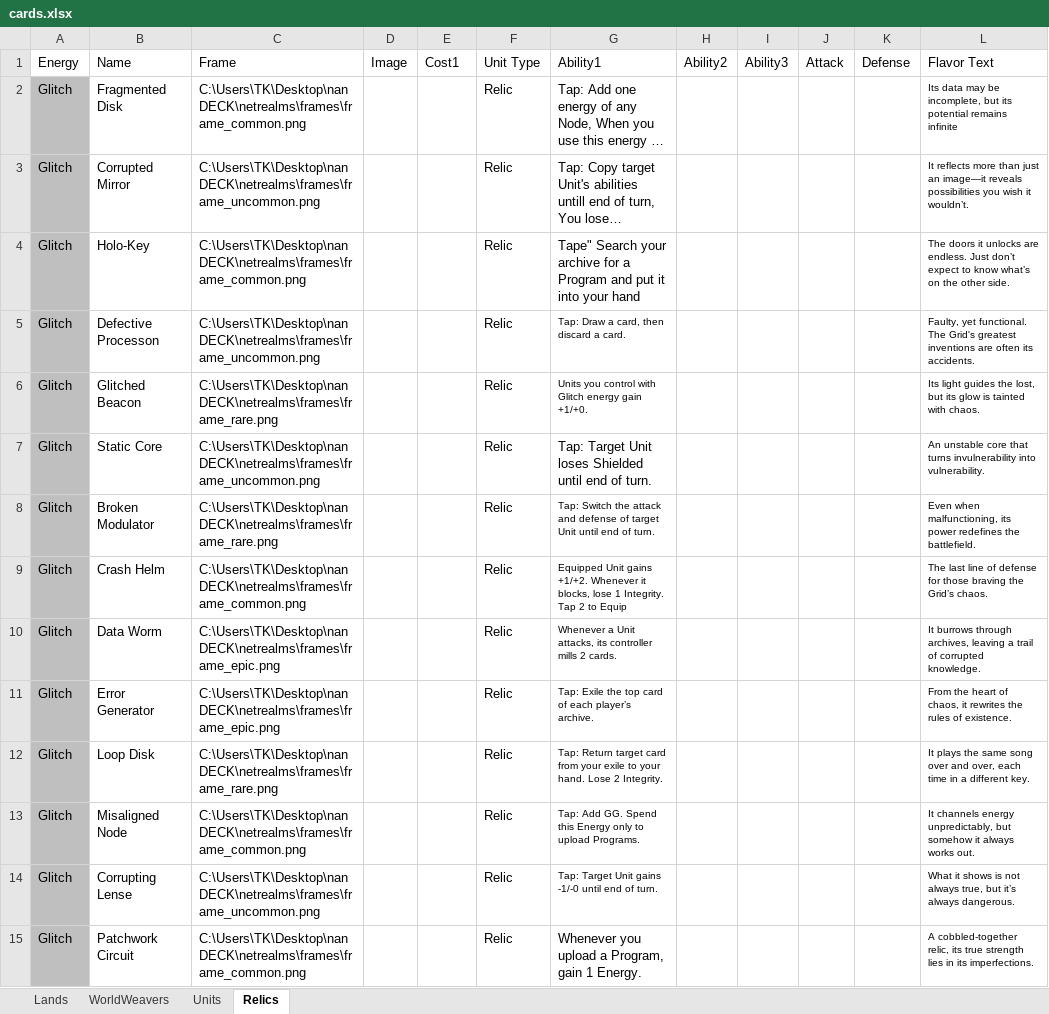
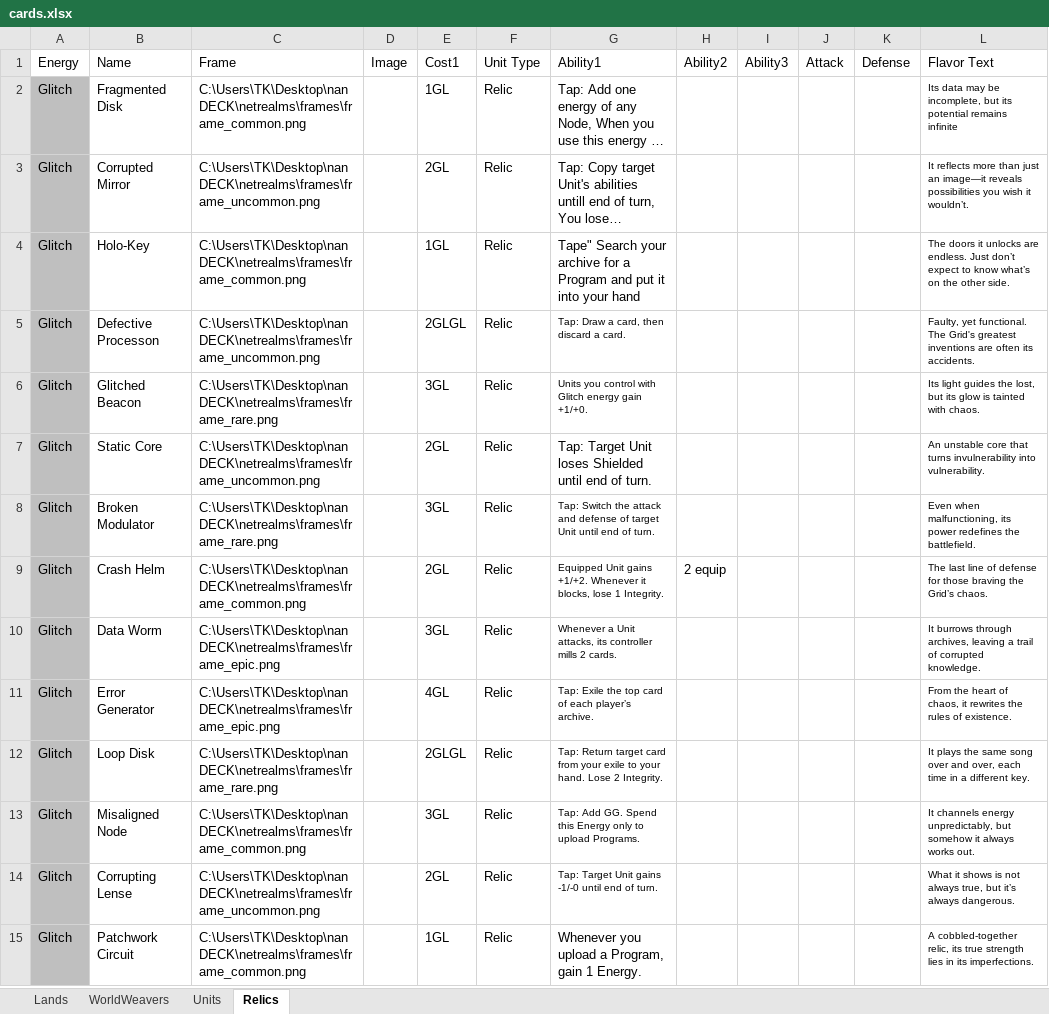
Before and after one commit to Twiztid-Kreations/NetRealm-XGCTCG, an Excel workbook: NetRealmsNanSetup/nanDECK/cards.xlsx, sheet Relics, drawn as a sheet; only a part is shown; long unchanged cells end in …; values as stored, in another font and other column widths than the file's, no borders; the diff covers the shown part only; the diff names each change by its address in the sheet, - before the commit and + after, or states it on an @@ line.

Commit message:
XLSX update

```diff
--- a/NetRealmsNanSetup/nanDECK/cards.xlsx (sheet Relics)
+++ b/NetRealmsNanSetup/nanDECK/cards.xlsx (sheet Relics)
-E2: (empty)
+E2: 1GL
-E3: (empty)
+E3: 2GL
-E4: (empty)
+E4: 1GL
-E5: (empty)
+E5: 2GLGL
-E6: (empty)
+E6: 3GL
-E7: (empty)
+E7: 2GL
-E8: (empty)
+E8: 3GL
-E9: (empty)
+E9: 2GL
-G9: …1 Integrity. Tap 2 to Equip
+G9: …1 Integrity.
-H9: (empty)
+H9: 2 equip
-E10: (empty)
+E10: 3GL
-E11: (empty)
+E11: 4GL
-E12: (empty)
+E12: 2GLGL
-E13: (empty)
+E13: 3GL
-E14: (empty)
+E14: 2GL
-E15: (empty)
+E15: 1GL
```
Also changed, not shown: 30 added rows, 15 removed rows and 16 edited cells elsewhere in this sheet.
